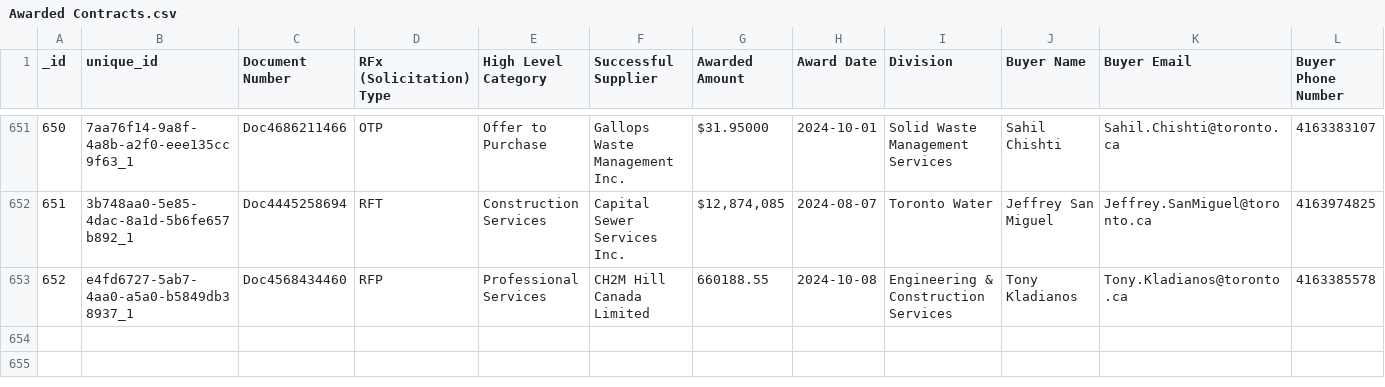
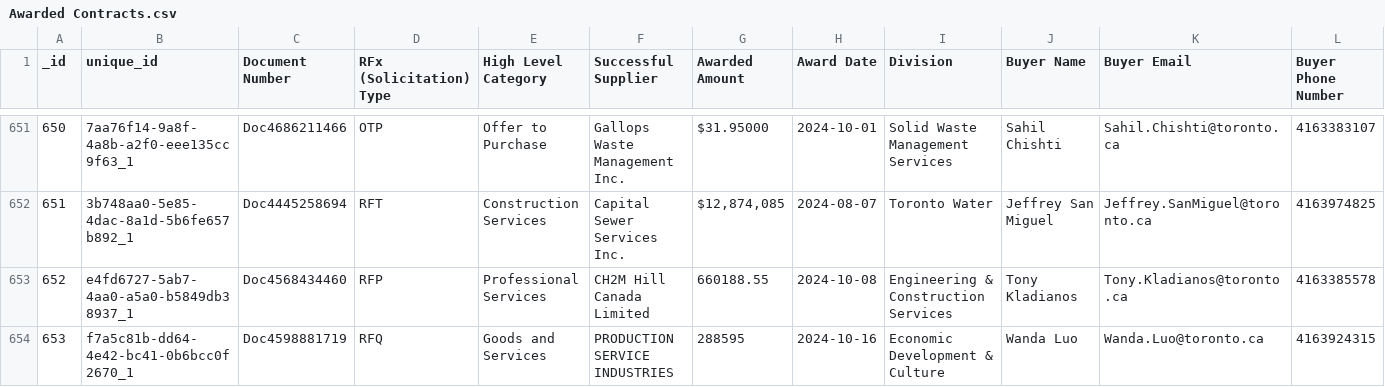
Before and after one commit to RamVasuthevan/city-of-toronto-contracts-data, a CSV file: Awarded Contracts.csv, drawn as a sheet; only a part is shown, gaps mark what is left out; rows hold the shown columns only; the diff names each change by its address in the sheet, - before the commit and + after, or states it on an @@ line.

```diff
--- a/Awarded Contracts.csv
+++ b/Awarded Contracts.csv
+row 654: 653 | f7a5c81b-dd64-4e42-bc41-0b6bcc0f2670_1 | Doc4598881719 | RFQ | Goods and Services | PRODUCTION SERVICE INDUSTRIES | 288595 | 2024-10-16 | Economic Development & Culture | Wanda Luo | Wanda.Luo@toronto.ca | 4163924315
```
Also changed, not shown: All Solicitations.csv.
